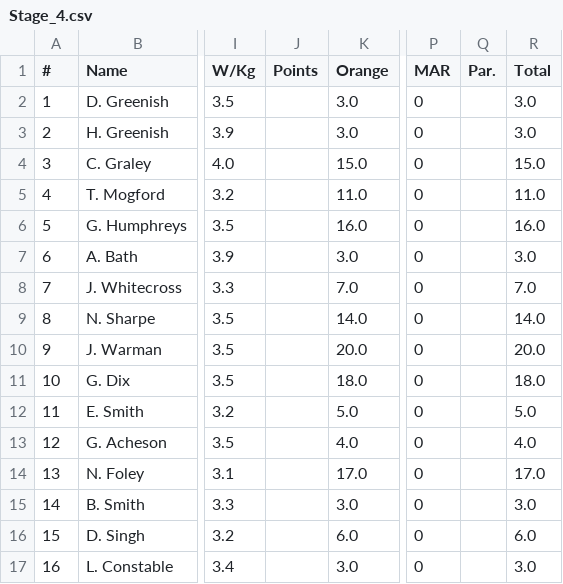
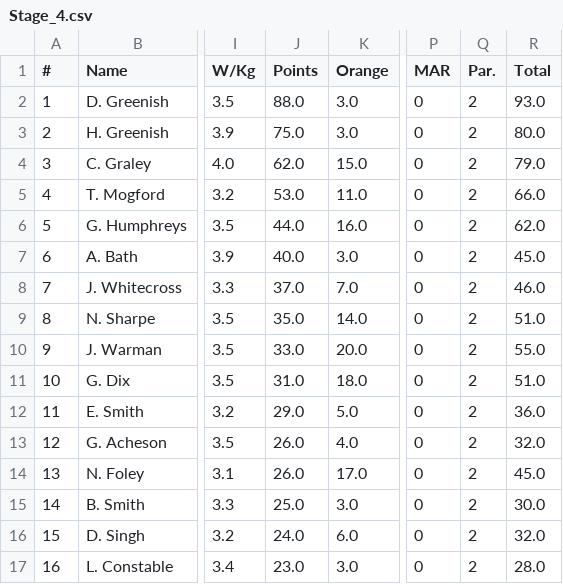
Before and after one commit to achie188/SW_eracing, a CSV file: inputs/raceinfo/Stage_4.csv, drawn as a sheet; only a part is shown, gaps mark what is left out; the diff covers the shown part only; the diff names each change by its address in the sheet, - before the commit and + after, or states it on an @@ line.

Commit message:
stage 4 results

```diff
--- a/inputs/raceinfo/Stage_4.csv
+++ b/inputs/raceinfo/Stage_4.csv
-J2 (Points): (empty)
+J2 (Points): 88.0
-Q2:Q17 (Par.): (empty)
+Q2:Q17 (Par.): 2
-R2 (Total): 3.0
+R2 (Total): 93.0
-J3 (Points): (empty)
+J3 (Points): 75.0
-R3 (Total): 3.0
+R3 (Total): 80.0
-J4 (Points): (empty)
+J4 (Points): 62.0
-R4 (Total): 15.0
+R4 (Total): 79.0
-J5 (Points): (empty)
+J5 (Points): 53.0
-R5 (Total): 11.0
+R5 (Total): 66.0
-J6 (Points): (empty)
+J6 (Points): 44.0
-R6 (Total): 16.0
+R6 (Total): 62.0
-J7 (Points): (empty)
+J7 (Points): 40.0
-R7 (Total): 3.0
+R7 (Total): 45.0
-J8 (Points): (empty)
+J8 (Points): 37.0
-R8 (Total): 7.0
+R8 (Total): 46.0
-J9 (Points): (empty)
+J9 (Points): 35.0
-R9 (Total): 14.0
+R9 (Total): 51.0
-J10 (Points): (empty)
+J10 (Points): 33.0
-R10 (Total): 20.0
+R10 (Total): 55.0
-J11 (Points): (empty)
+J11 (Points): 31.0
-R11 (Total): 18.0
+R11 (Total): 51.0
-J12 (Points): (empty)
+J12 (Points): 29.0
-R12 (Total): 5.0
+R12 (Total): 36.0
-J13:J14 (Points): (empty)
+J13:J14 (Points): 26.0
-R13 (Total): 4.0
+R13 (Total): 32.0
-R14 (Total): 17.0
+R14 (Total): 45.0
-J15 (Points): (empty)
+J15 (Points): 25.0
-R15 (Total): 3.0
+R15 (Total): 30.0
-J16 (Points): (empty)
+J16 (Points): 24.0
-R16 (Total): 6.0
+R16 (Total): 32.0
-J17 (Points): (empty)
+J17 (Points): 23.0
-R17 (Total): 3.0
+R17 (Total): 28.0
```
Also changed, not shown: 31 edited cells elsewhere in this file, inputs/raceinfo/orange_pass.csv, inputs/raceinfo/points.csv.
